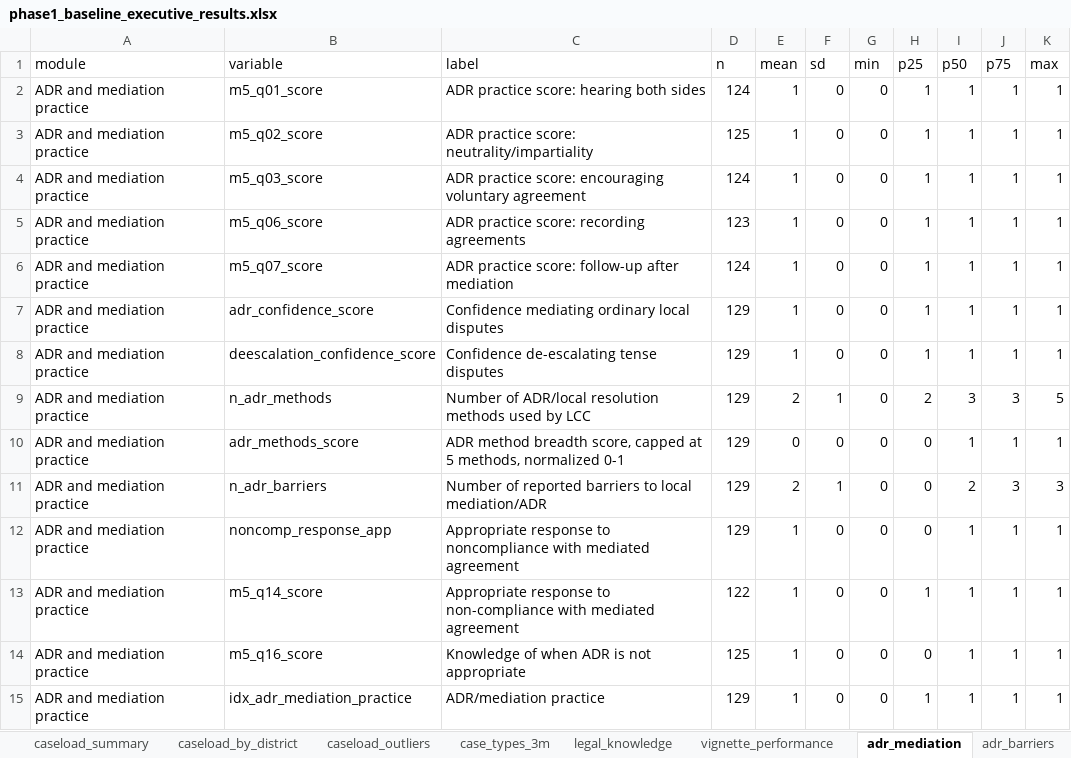
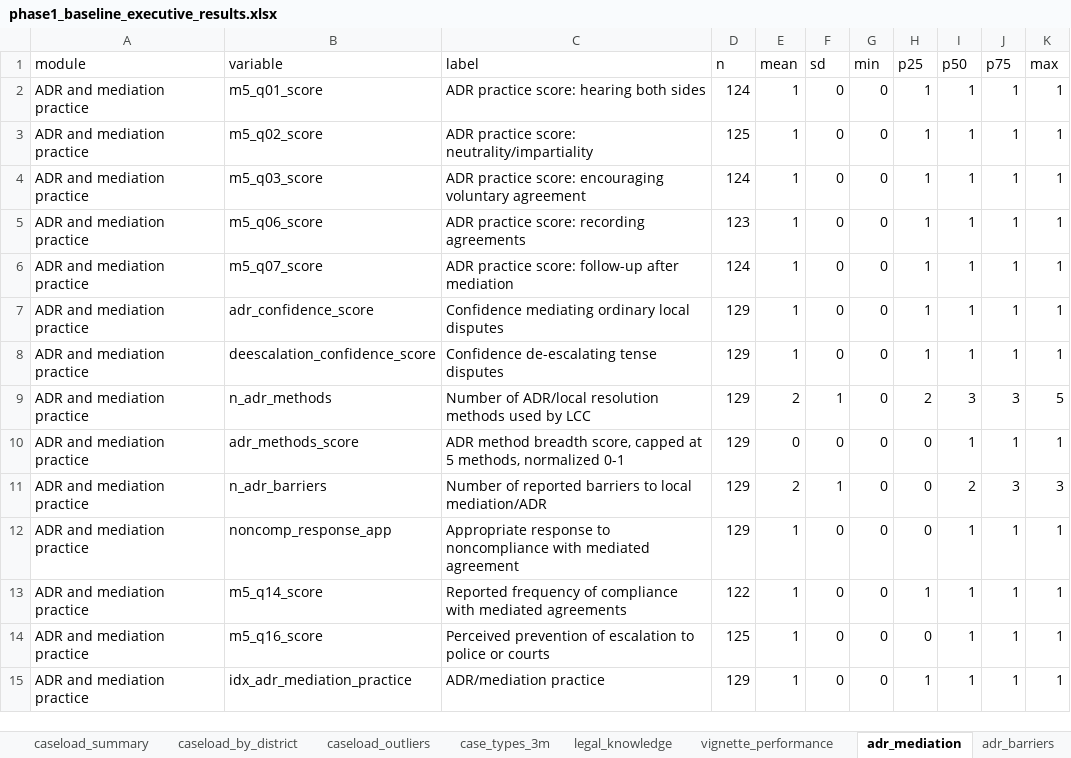
Before and after one commit to Jorge-Zavala-D/Advancing-Justice-Uganda-LC, an Excel workbook: 2 Output/Phase1_Baseline_Executive/tables/phase1_baseline_executive_results.xlsx, sheet adr_mediation, drawn as a sheet; values as stored, in another font and other column widths than the file's, no borders; the diff names each change by its address in the sheet, - before the commit and + after, or states it on an @@ line.

Commit message:
Correct ADR measure labels

```diff
--- a/2 Output/Phase1_Baseline_Executive/tables/phase1_baseline_executive_results.xlsx (sheet adr_mediation)
+++ b/2 Output/Phase1_Baseline_Executive/tables/phase1_baseline_executive_results.xlsx (sheet adr_mediation)
-C13 (label): Appropriate response to non-compliance with mediated agreement
+C13 (label): Reported frequency of compliance with mediated agreements
-C14 (label): Knowledge of when ADR is not appropriate
+C14 (label): Perceived prevention of escalation to police or courts
```
Also changed, not shown: 2 Output/Phase1_Baseline_Executive/tables/phase1_baseline_all_item_tabulations.xlsx, 2 Output/Phase1_Baseline_Executive/tables/phase1_baseline_indicator_table.xlsx, 7 other files.
